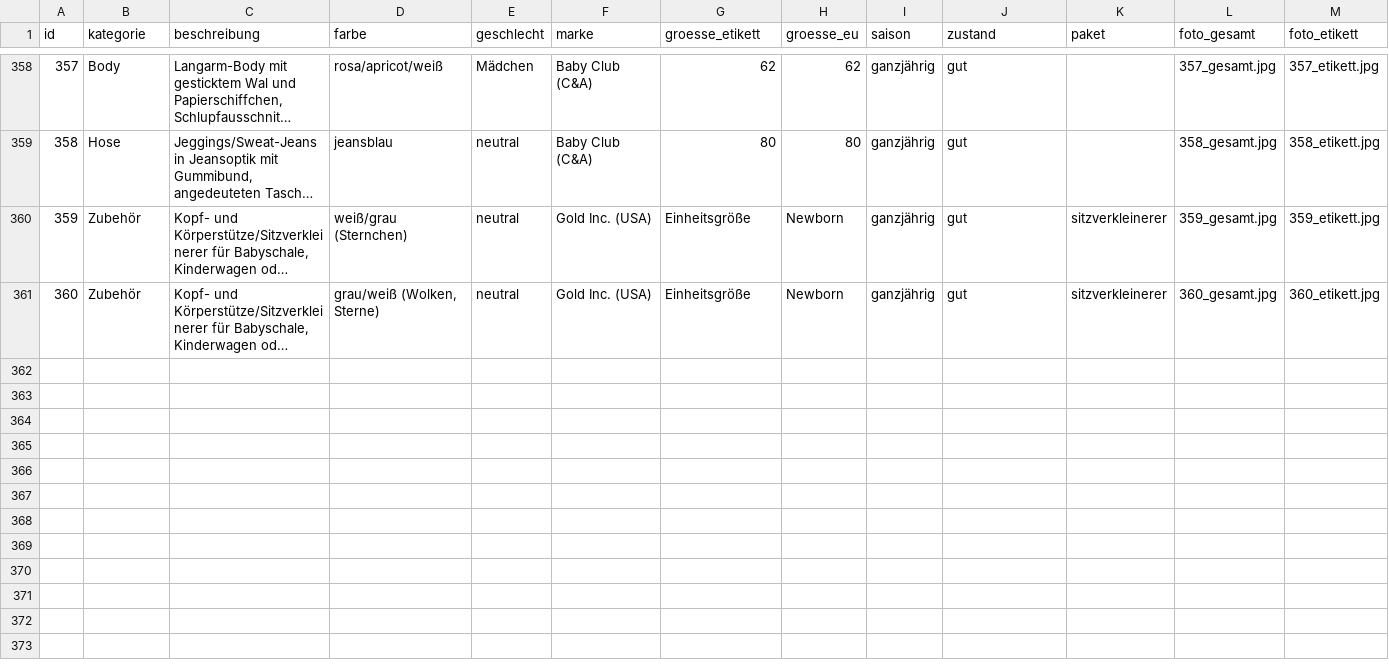
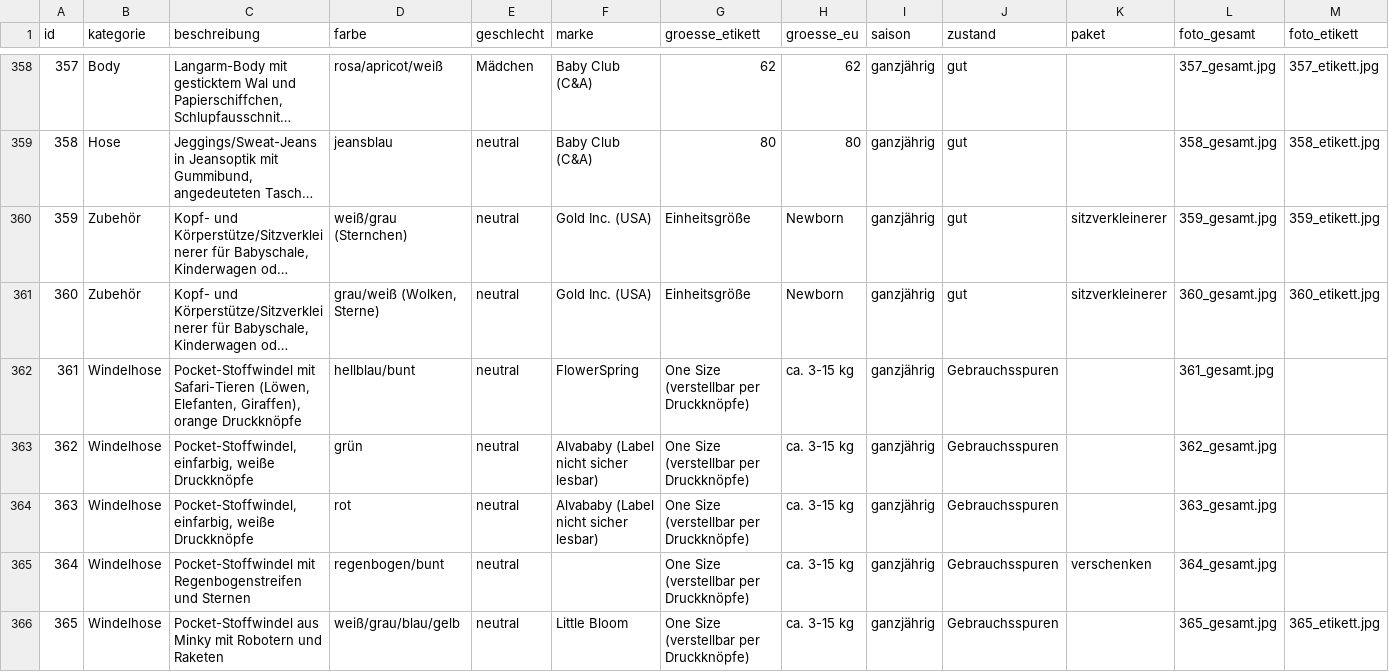
Before and after one commit to polinapi/pipipipip, a CSV file: babyklamotten/katalog.csv, drawn as a sheet; only a part is shown, gaps mark what is left out; long unchanged cells end in …; rows hold the shown columns only; the diff names each change by its address in the sheet, - before the commit and + after, or states it on an @@ line.

```diff
--- a/babyklamotten/katalog.csv
+++ b/babyklamotten/katalog.csv
+row 362: 361 | Windelhose | Pocket-Stoffwindel mit Safari-Tieren (Löwen, Elefanten, Giraffen), orange Druckknöpfe | hellblau/bunt | neutral | FlowerSpring | One Size (verstellbar per Druckknöpfe) | ca. 3-15 kg | ganzjährig | Gebrauchsspuren |  | 361_gesamt.jpg
+row 363: 362 | Windelhose | Pocket-Stoffwindel, einfarbig, weiße Druckknöpfe | grün | neutral | Alvababy (Label nicht sicher lesbar) | One Size (verstellbar per Druckknöpfe) | ca. 3-15 kg | ganzjährig | Gebrauchsspuren |  | 362_gesamt.jpg
+row 364: 363 | Windelhose | Pocket-Stoffwindel, einfarbig, weiße Druckknöpfe | rot | neutral | Alvababy (Label nicht sicher lesbar) | One Size (verstellbar per Druckknöpfe) | ca. 3-15 kg | ganzjährig | Gebrauchsspuren |  | 363_gesamt.jpg
+row 365: 364 | Windelhose | Pocket-Stoffwindel mit Regenbogenstreifen und Sternen | regenbogen/bunt | neutral |  | One Size (verstellbar per Druckknöpfe) | ca. 3-15 kg | ganzjährig | Gebrauchsspuren | verschenken | 364_gesamt.jpg
+row 366: 365 | Windelhose | Pocket-Stoffwindel aus Minky mit Robotern und Raketen | weiß/grau/blau/gelb | neutral | Little Bloom | One Size (verstellbar per Druckknöpfe) | ca. 3-15 kg | ganzjährig | Gebrauchsspuren |  | 365_gesamt.jpg | 365_etikett.jpg
```
Also changed, not shown: 9 other files.
